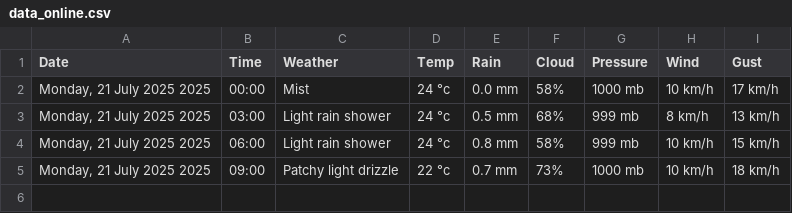
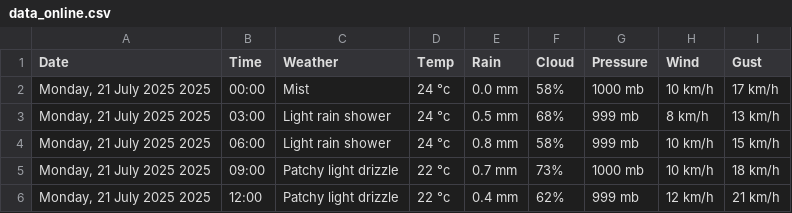
Before and after one commit to Myboo235/weather_forecast_app, a CSV file: data/data_online.csv, drawn as a sheet.

```diff
--- a/data/data_online.csv
+++ b/data/data_online.csv
@@ -5 +5,2 @@ Date,Time,Weather,Temp,Rain,Cloud,Pressure,Wind,Gust
 "Monday, 21 July 2025 2025",09:00,Patchy light drizzle,22 °c,0.7 mm,73%,1000 mb,10 km/h,18 km/h
+"Monday, 21 July 2025 2025",12:00,Patchy light drizzle,22 °c,0.4 mm,62%,999 mb,12 km/h,21 km/h
```
Also changed, not shown: 4 other files.
